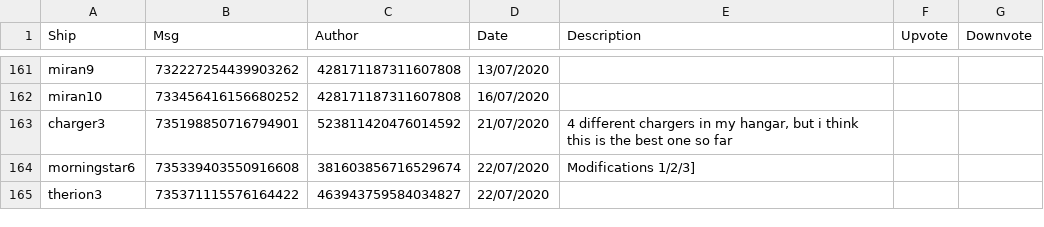
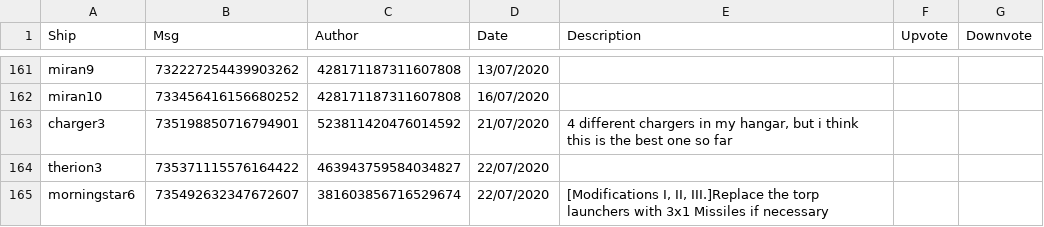
Before and after one commit to ZacharyLaw/Zak, a CSV file: build.csv, drawn as a sheet; only a part is shown, gaps mark what is left out; removed rows and columns are numbered as before the commit, all else as after; the diff covers the shown part only; the diff names each change by its address in the sheet, - before the commit and + after, or states it on an @@ line.

```diff
--- a/build.csv
+++ b/build.csv
-row 164: morningstar6 | 735339403550916608 | 381603856716529674 | 22/07/2020 | Modifications 1/2/3]
+row 165: morningstar6 | 735492632347672607 | 381603856716529674 | 22/07/2020 | [Modifications I, II, III.]Replace the torp launchers with 3x1 Missiles if necessary
```
Also changed, not shown: 3 added rows and 14 edited cells elsewhere in this file, buildcorrect.csv.
